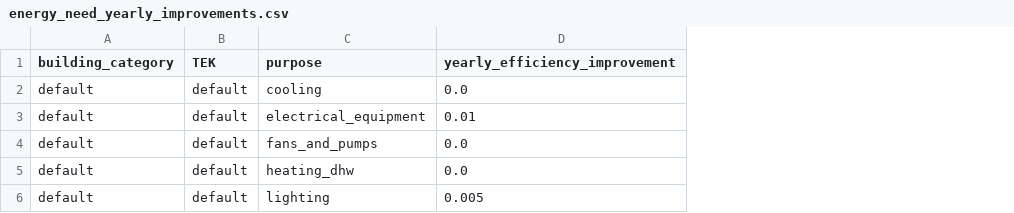
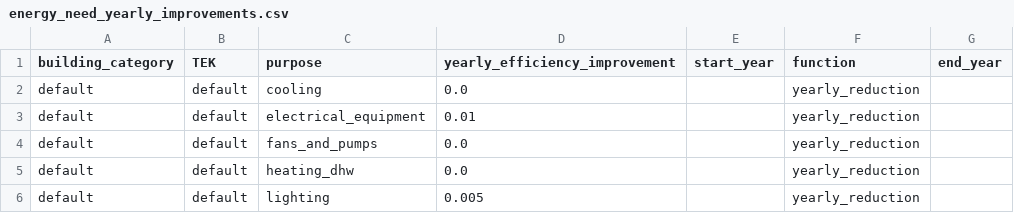
Before and after one commit to NVE/ebm, a CSV file: ebm/data/energy_need_yearly_improvements.csv, drawn as a sheet; the diff names each change by its address in the sheet, - before the commit and + after, or states it on an @@ line.

Commit message:
#2668 Add year dimension columns

```diff
--- a/ebm/data/energy_need_yearly_improvements.csv
+++ b/ebm/data/energy_need_yearly_improvements.csv
+column E (start_year), empty
+column F (function), rows 2-6: all yearly_reduction
+column G (end_year), empty
```
Also changed, not shown: 1 other file.
